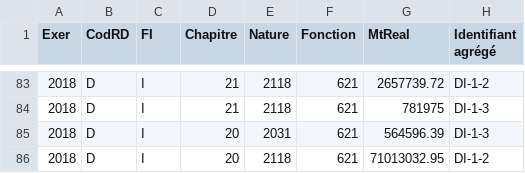
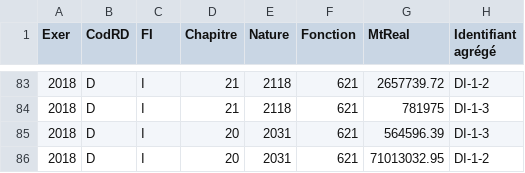
Before and after one commit to datalocale/dataviz-finances-gironde, a CSV file: data/finances/corrections-agregation.csv, drawn as a sheet; only a part is shown, gaps mark what is left out.

Commit message:
avant arrière

```diff
--- a/data/finances/corrections-agregation.csv
+++ b/data/finances/corrections-agregation.csv
@@ -85,2 +85,2 @@ Exer,CodRD,FI,Chapitre,Nature,Fonction,MtReal,Identifiant agrégé
 2018,D,I,20,2031,621,564596.39,DI-1-3
-2018,D,I,20,2118,621,71013032.95,DI-1-2
+2018,D,I,20,2031,621,71013032.95,DI-1-2
```
